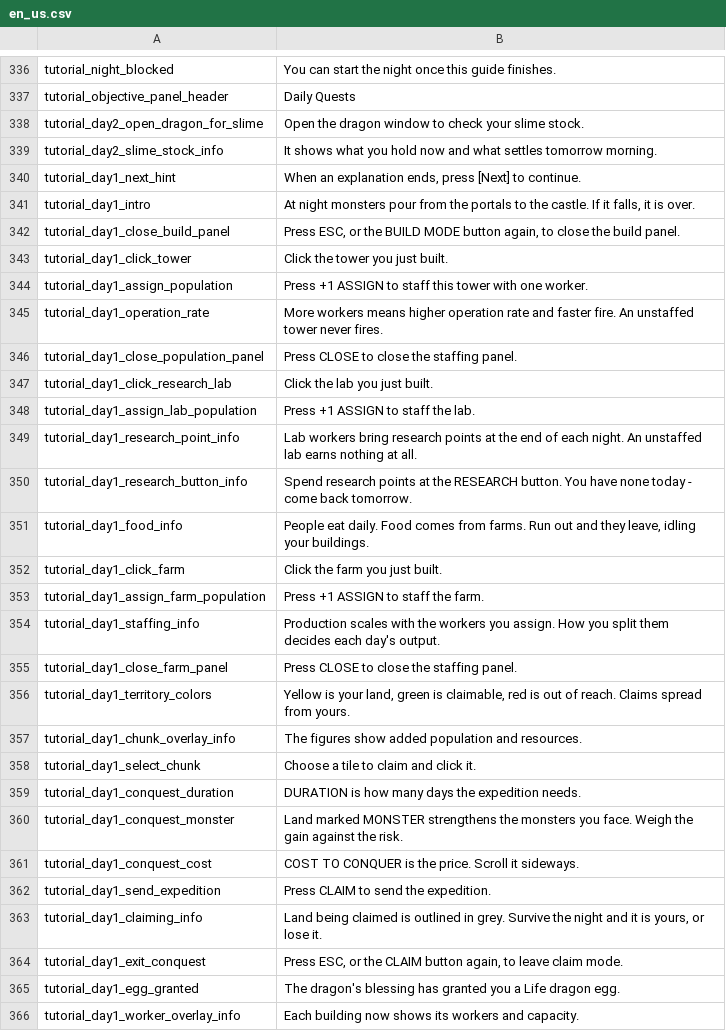
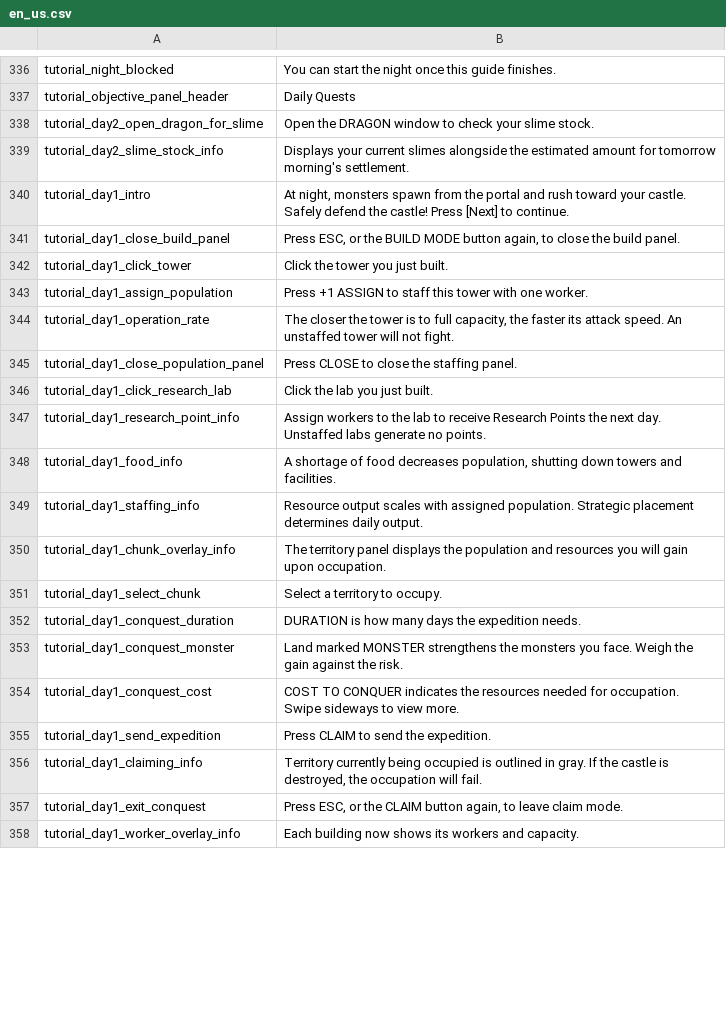
Before and after one commit to JoKangHyeon/TowerAndDragon, a CSV file: Assets/StreamingAssets/Localization/en_us.csv, drawn as a sheet; only a part is shown, gaps mark what is left out; removed rows and columns are numbered as before the commit, all else as after; the diff covers the shown part only; the diff names each change by its address in the sheet, - before the commit and + after, or states it on an @@ line.

```diff
--- a/Assets/StreamingAssets/Localization/en_us.csv
+++ b/Assets/StreamingAssets/Localization/en_us.csv
-B338: Open the dragon window to…
+B338: Open the DRAGON window to…
-B339: It shows what you hold now and what settles tomorrow morning.
+B339: Displays your current slimes alongside the estimated amount for tomorrow morning's settlement.
-row 340: tutorial_day1_next_hint | When an explanation ends, press [Next] to continue.
-B340: At night monsters pour from the portals to the castle. If it falls, it is over.
+B340: At night, monsters spawn from the portal and rush toward your castle. Safely defend the castle! Press [Next] to continue.
-B344: More workers means higher operation rate and faster fire. An unstaffed tower never fires.
+B344: The closer the tower is to full capacity, the faster its attack speed. An unstaffed tower will not fight.
-row 348: tutorial_day1_assign_lab_population | Press +1 ASSIGN to staff the lab.
-B347: Lab workers bring research points at the end of each night. An unstaffed lab earns nothing at all.
+B347: Assign workers to the lab to receive Research Points the next day. Unstaffed labs generate no points.
-row 350: tutorial_day1_research_button_info | Spend research points at the RESEARCH button. You have none today - come back tomorrow.
-B348: People eat daily. Food comes from farms. Run out and they leave, idling your buildings.
+B348: A shortage of food decreases population, shutting down towers and facilities.
-row 352: tutorial_day1_click_farm | Click the farm you just built.
-row 353: tutorial_day1_assign_farm_population | Press +1 ASSIGN to staff the farm.
-B349: Production scales with the workers you assign. How you split them decides each day's output.
+B349: Resource output scales with assigned population. Strategic placement determines daily output.
-row 355: tutorial_day1_close_farm_panel | Press CLOSE to close the staffing panel.
-row 356: tutorial_day1_territory_colors | Yellow is your land, green is claimable, red is out of reach. Claims spread from yours.
-B350: The figures show added population and resources.
+B350: The territory panel displays the population and resources you will gain upon occupation.
-B351: Choose a tile to claim and click it.
+B351: Select a territory to occupy.
-B354: …TO CONQUER is the price. Scroll it sideways.
+B354: …TO CONQUER indicates the resources needed for occupation. Swipe sideways to view more.
-B356: Land being claimed is outlined in grey. Survive the night and it is yours, or lose it.
+B356: Territory currently being occupied is outlined in gray. If the castle is destroyed, the occupation will fail.
-row 365: tutorial_day1_egg_granted | The dragon's blessing has granted you a Life dragon egg.
```
Also changed, not shown: 1 added row, 6 removed rows and 52 edited cells elsewhere in this file, Assets/StreamingAssets/Localization/ko_kr.csv, 2 other files.
